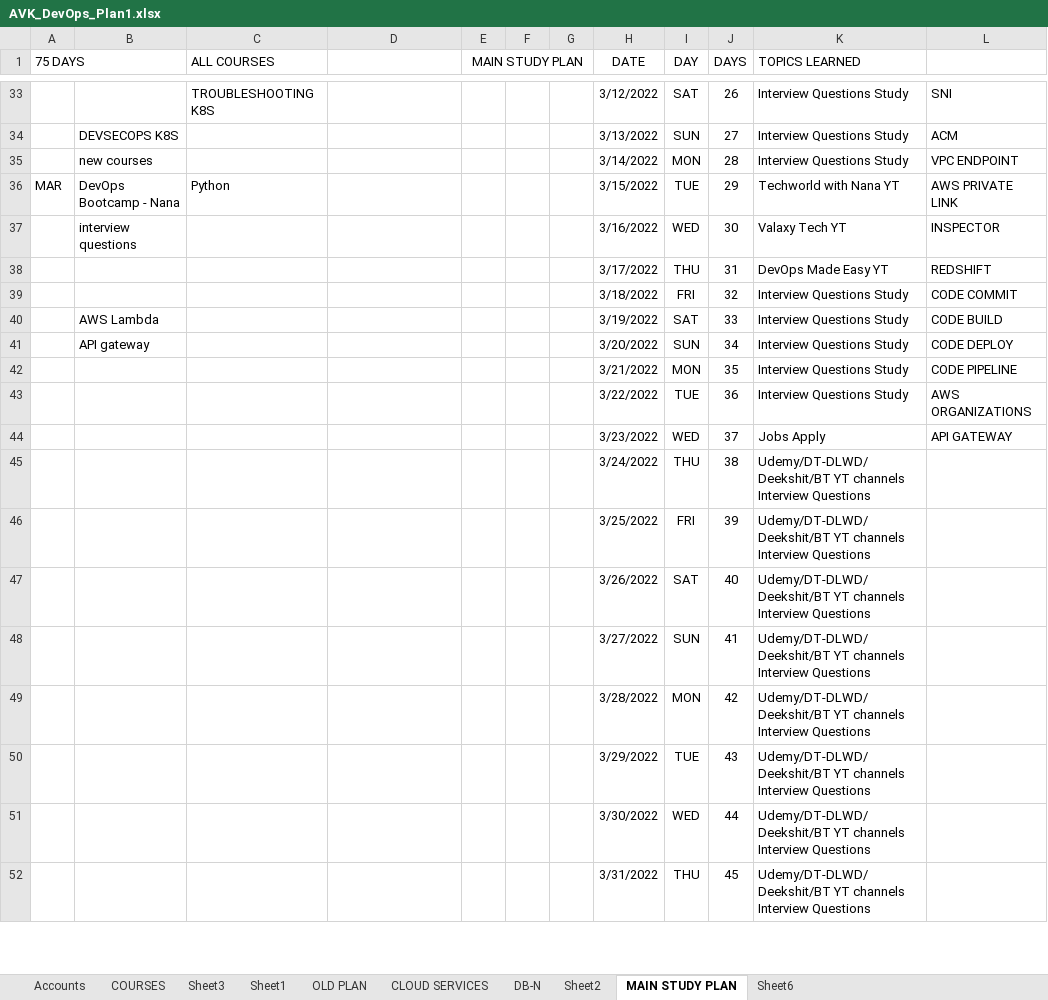
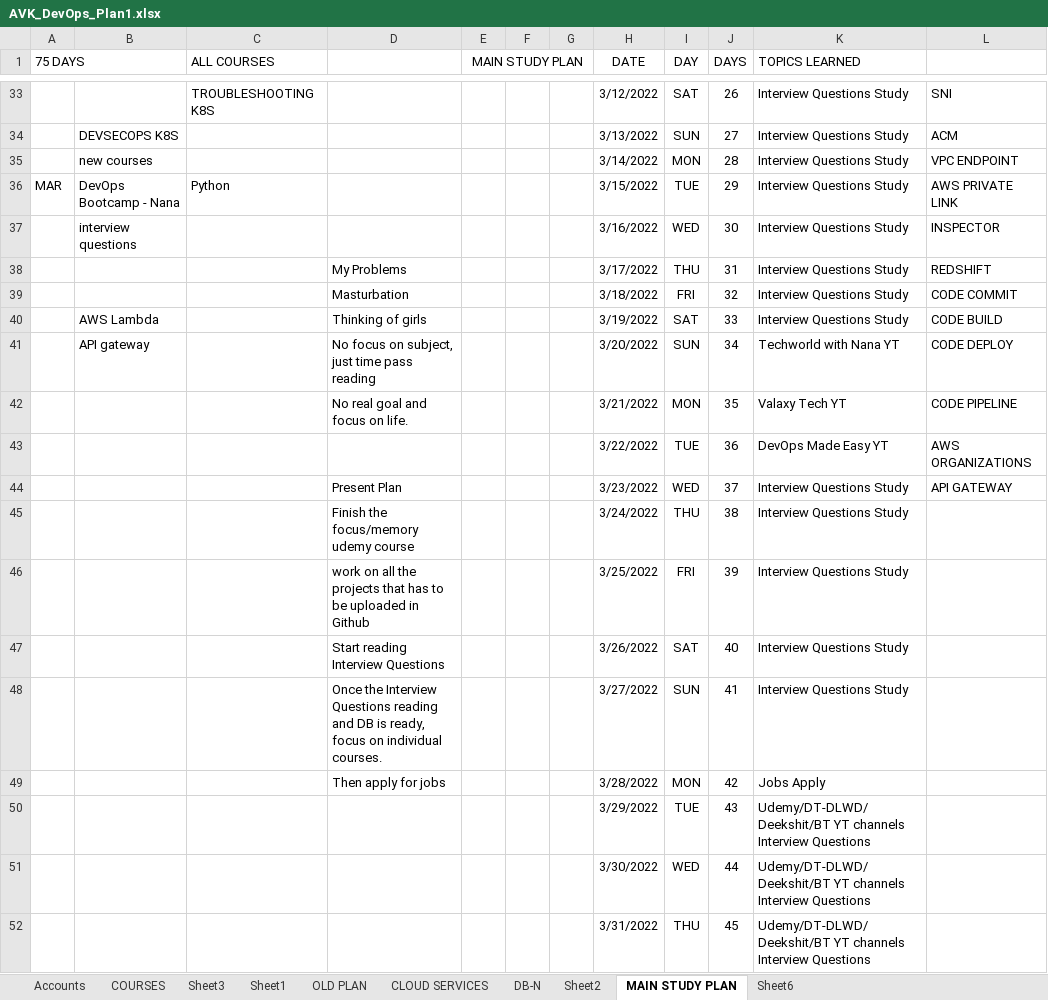
Before and after one commit to avardhineni/DevOps-Projects, an Excel workbook: avk_resume/AVK_DevOps_Plan1.xlsx, sheet MAIN STUDY PLAN, drawn as a sheet; only a part is shown, gaps mark what is left out; values as stored, in another font and other column widths than the file's, no borders; the diff covers the shown part only; the diff names each change by its address in the sheet, - before the commit and + after, or states it on an @@ line.

Commit message:
Upload

```diff
--- a/avk_resume/AVK_DevOps_Plan1.xlsx (sheet MAIN STUDY PLAN)
+++ b/avk_resume/AVK_DevOps_Plan1.xlsx (sheet MAIN STUDY PLAN)
-K36 (TOPICS LEARNED): Techworld with Nana YT
+K36 (TOPICS LEARNED): Interview Questions Study
-K37 (TOPICS LEARNED): Valaxy Tech YT
+K37 (TOPICS LEARNED): Interview Questions Study
-D38: (empty)
+D38: My Problems
-K38 (TOPICS LEARNED): DevOps Made Easy YT
+K38 (TOPICS LEARNED): Interview Questions Study
-D39: (empty)
+D39: Masturbation
-D40: (empty)
+D40: Thinking of girls
-D41: (empty)
+D41: No focus on subject, just time pass reading
-K41 (TOPICS LEARNED): Interview Questions Study
+K41 (TOPICS LEARNED): Techworld with Nana YT
-D42: (empty)
+D42: No real goal and focus on life.
-K42 (TOPICS LEARNED): Interview Questions Study
+K42 (TOPICS LEARNED): Valaxy Tech YT
-K43 (TOPICS LEARNED): Interview Questions Study
+K43 (TOPICS LEARNED): DevOps Made Easy YT
-D44: (empty)
+D44: Present Plan
-K44 (TOPICS LEARNED): Jobs Apply
+K44 (TOPICS LEARNED): Interview Questions Study
-D45: (empty)
+D45: Finish the focus/memory udemy course
-K45:K48 (TOPICS LEARNED): Udemy/DT-DLWD/Deekshit/BT YT channels Interview Questions
+K45:K48 (TOPICS LEARNED): Interview Questions Study
-D46: (empty)
+D46: work on all the projects that has to be uploaded in Github
-D47: (empty)
+D47: Start reading Interview Questions
-D48: (empty)
+D48: Once the Interview Questions reading and DB is ready, focus on individual courses.
-D49: (empty)
+D49: Then apply for jobs
-K49 (TOPICS LEARNED): Udemy/DT-DLWD/Deekshit/BT YT channels Interview Questions
+K49 (TOPICS LEARNED): Jobs Apply
```
Also changed, not shown: 12 edited cells elsewhere in this sheet, sheet Sheet6.
